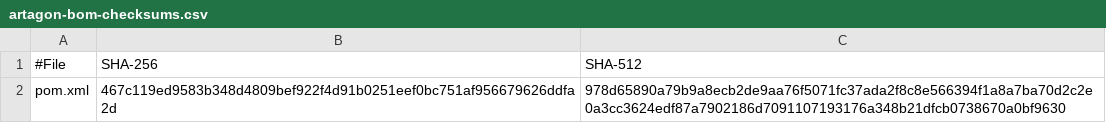
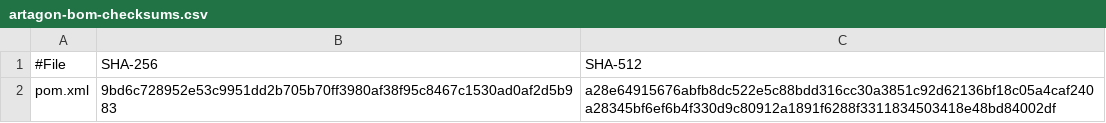
Before and after one commit to artagon/artagon-bom, a CSV file: security/artagon-bom-checksums.csv, drawn as a sheet.

```diff
--- a/security/artagon-bom-checksums.csv
+++ b/security/artagon-bom-checksums.csv
@@ -1,2 +1,2 @@
 #File,SHA-256,SHA-512
-pom.xml,467c119ed9583b348d4809bef922f4d91b0251eef0bc751af956679626ddfa2d,978d65890a79b9a8ecb2de9aa76f5071fc37ada2f8c8e566394f1a8a7ba70d2c2e0a3cc3624edf87a7902186d7091107193176a348b21dfcb0738670a0bf9630
+pom.xml,9bd6c728952e53c9951dd2b705b70ff3980af38f95c8467c1530ad0af2d5b983,a28e64915676abfb8dc522e5c88bdd316cc30a3851c92d62136bf18c05a4caf240a28345bf6ef6b4f330d9c80912a1891f6288f3311834503418e48bd84002df
```
Also changed, not shown: 5 other files.
